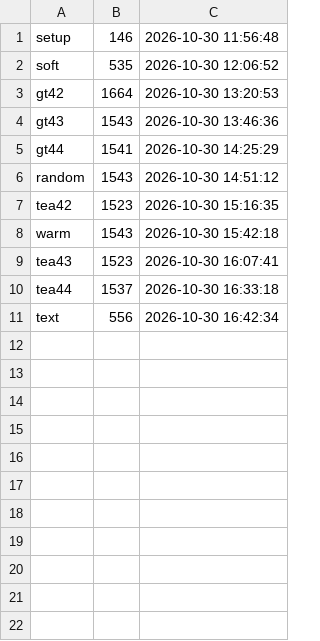
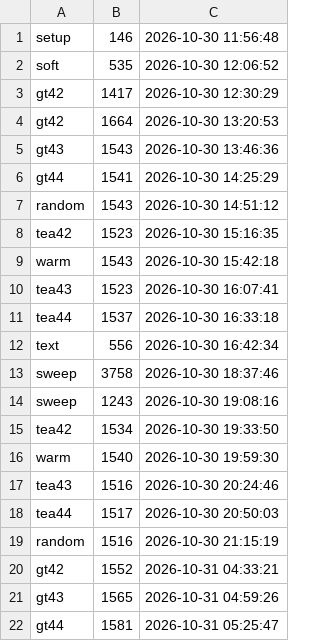
Before and after one commit to Yajat31/Graph-Modi, a TSV file: documents/experiments/results/v4_1-20261030/timings.tsv, drawn as a sheet; the diff names each change by its address in the sheet, - before the commit and + after, or states it on an @@ line.

Commit message:
Add the final lr-1e-4 results, report, results guide and asset links
All graph readers rerun at projector lr 1e-4 (picked on validation loss).
Rebuilt runs.tar.gz, analysis, report tables, GNN probe and figures from
the final runs; filled and rewrote the report against them; added
documents/report-guide.md (every result with explanations) and
documents/asset-links.md (GitHub branch and Hugging Face bucket).

```diff
--- a/documents/experiments/results/v4_1-20261030/timings.tsv
+++ b/documents/experiments/results/v4_1-20261030/timings.tsv
+row 3: gt42 | 1417 | 2026-10-30 12:30:29
+row 13: sweep | 3758 | 2026-10-30 18:37:46
+row 14: sweep | 1243 | 2026-10-30 19:08:16
+row 15: tea42 | 1534 | 2026-10-30 19:33:50
+row 16: warm | 1540 | 2026-10-30 19:59:30
+row 17: tea43 | 1516 | 2026-10-30 20:24:46
+row 18: tea44 | 1517 | 2026-10-30 20:50:03
+row 19: random | 1516 | 2026-10-30 21:15:19
+row 20: gt42 | 1552 | 2026-10-31 04:33:21
+row 21: gt43 | 1565 | 2026-10-31 04:59:26
+row 22: gt44 | 1581 | 2026-10-31 05:25:47
```
Also changed, not shown: 40 other files.
